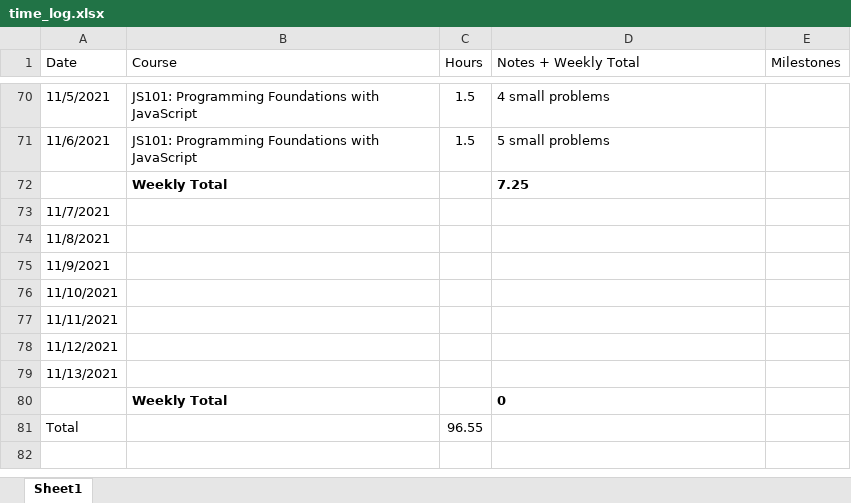
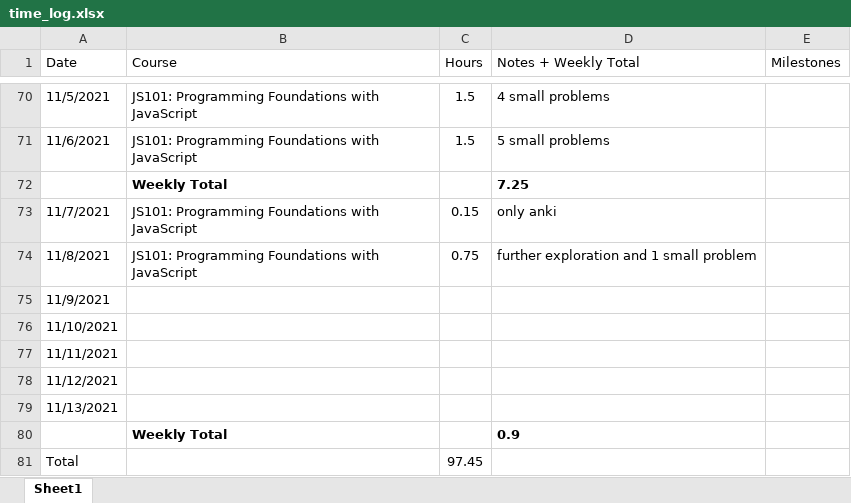
Before and after one commit to csommerl/js_101, an Excel workbook: time_log.xlsx, sheet Sheet1, drawn as a sheet; only a part is shown, gaps mark what is left out; values as stored, in another font and other column widths than the file's, no borders; table styles not drawn; the diff names each change by its address in the sheet, - before the commit and + after, or states it on an @@ line.

Commit message:
Finish After Midnight Part 1 further exploration Finish After Midnight Part 2

```diff
--- a/time_log.xlsx (sheet Sheet1)
+++ b/time_log.xlsx (sheet Sheet1)
-B73:B74 (Course): (empty)
+B73:B74 (Course): JS101: Programming Foundations with JavaScript
-C73 (Hours): (empty)
+C73 (Hours): 0.15
-D73 (Notes + Weekly Total): (empty)
+D73 (Notes + Weekly Total): only anki
-C74 (Hours): (empty)
+C74 (Hours): 0.75
-D74 (Notes + Weekly Total): (empty)
+D74 (Notes + Weekly Total): further exploration and 1 small problem
-D80 (Notes + Weekly Total): 0
+D80 (Notes + Weekly Total): 0.9
-C81 (Hours): 96.55
+C81 (Hours): 97.45
```
Also changed, not shown: 6 other files.
